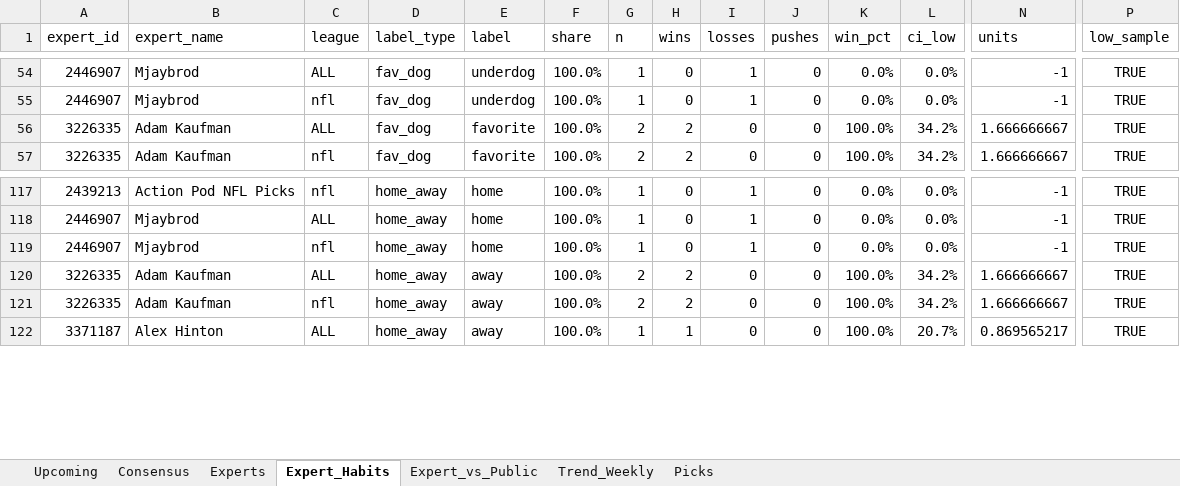
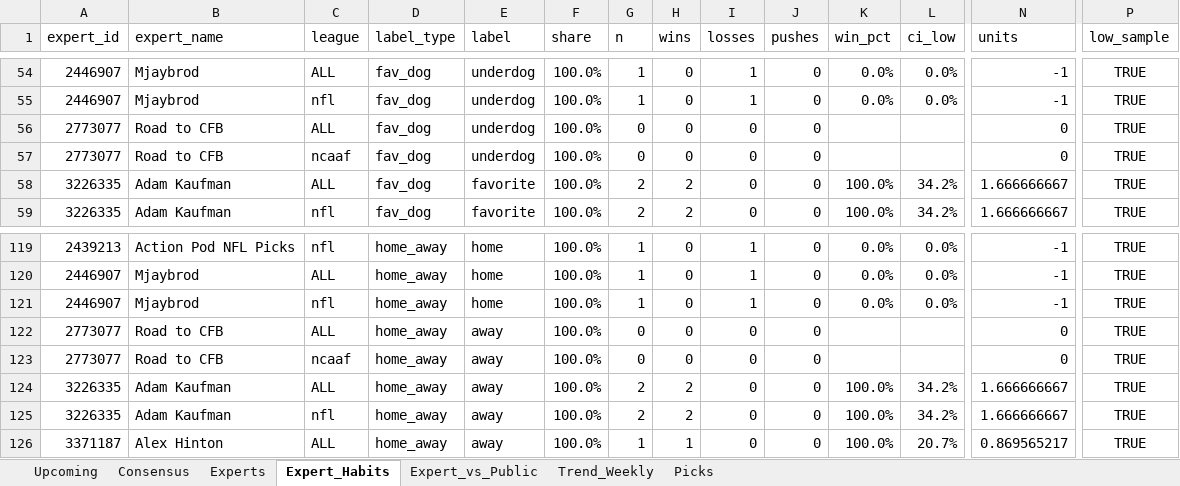
Before and after one commit to hnguyen76/actions-tracker, an Excel workbook: reports/actions_report.xlsx, sheet Expert_Habits, drawn as a sheet; only a part is shown, gaps mark what is left out; values as stored, in another font and other column widths than the file's, no borders; rows hold the shown columns only; the diff names each change by its address in the sheet, - before the commit and + after, or states it on an @@ line.

```diff
--- a/reports/actions_report.xlsx (sheet Expert_Habits)
+++ b/reports/actions_report.xlsx (sheet Expert_Habits)
+row 56: 2773077 | Road to CFB | ALL | fav_dog | underdog | 100.0% | 0 | 0 | 0 | 0 |  |  | 0 | TRUE
+row 57: 2773077 | Road to CFB | ncaaf | fav_dog | underdog | 100.0% | 0 | 0 | 0 | 0 |  |  | 0 | TRUE
+row 122: 2773077 | Road to CFB | ALL | home_away | away | 100.0% | 0 | 0 | 0 | 0 |  |  | 0 | TRUE
+row 123: 2773077 | Road to CFB | ncaaf | home_away | away | 100.0% | 0 | 0 | 0 | 0 |  |  | 0 | TRUE
```
Also changed, not shown: sheet Experts, sheet Picks, site/actions_report.xlsx, 2 other files.
